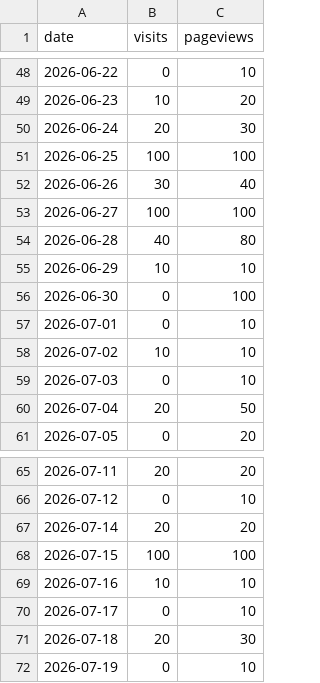
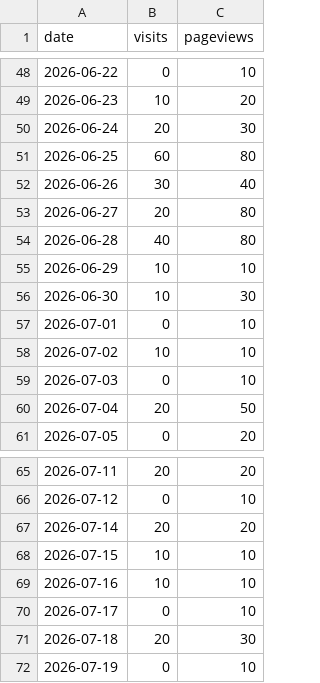
Before and after one commit to drewmerrill/groovelinx-site, a CSV file: analytics-history.csv, drawn as a sheet; only a part is shown, gaps mark what is left out.

```diff
--- a/analytics-history.csv
+++ b/analytics-history.csv
@@ -50,8 +50,8 @@ date,visits,pageviews
 2026-06-24,20,30
-2026-06-25,100,100
+2026-06-25,60,80
 2026-06-26,30,40
-2026-06-27,100,100
+2026-06-27,20,80
 2026-06-28,40,80
 2026-06-29,10,10
-2026-06-30,0,100
+2026-06-30,10,30
 2026-07-01,0,10
@@ -67,3 +67,3 @@ date,visits,pageviews
 2026-07-14,20,20
-2026-07-15,100,100
+2026-07-15,10,10
 2026-07-16,10,10
```
